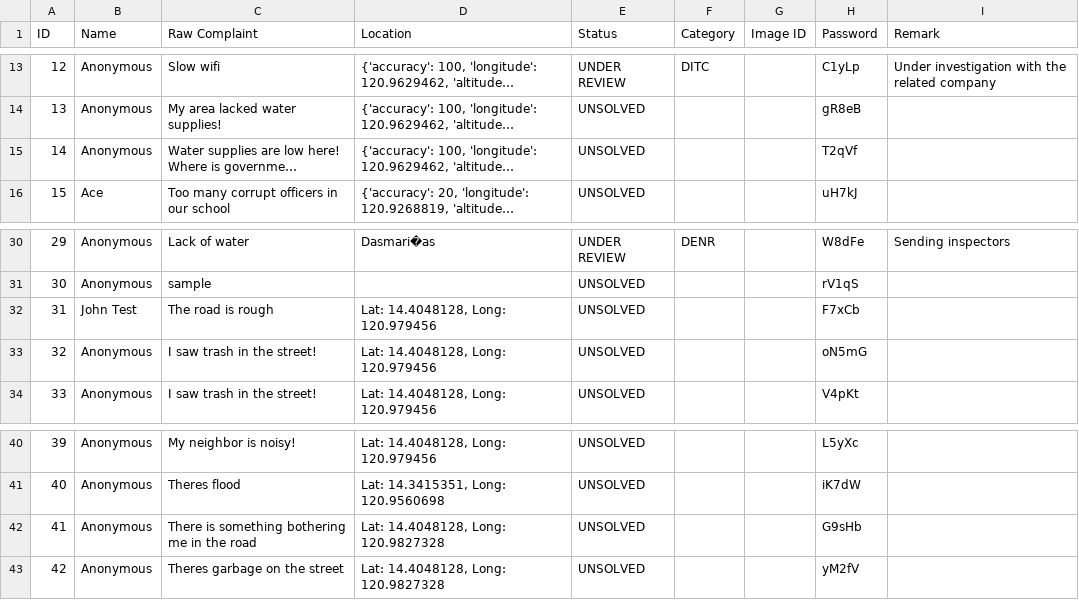
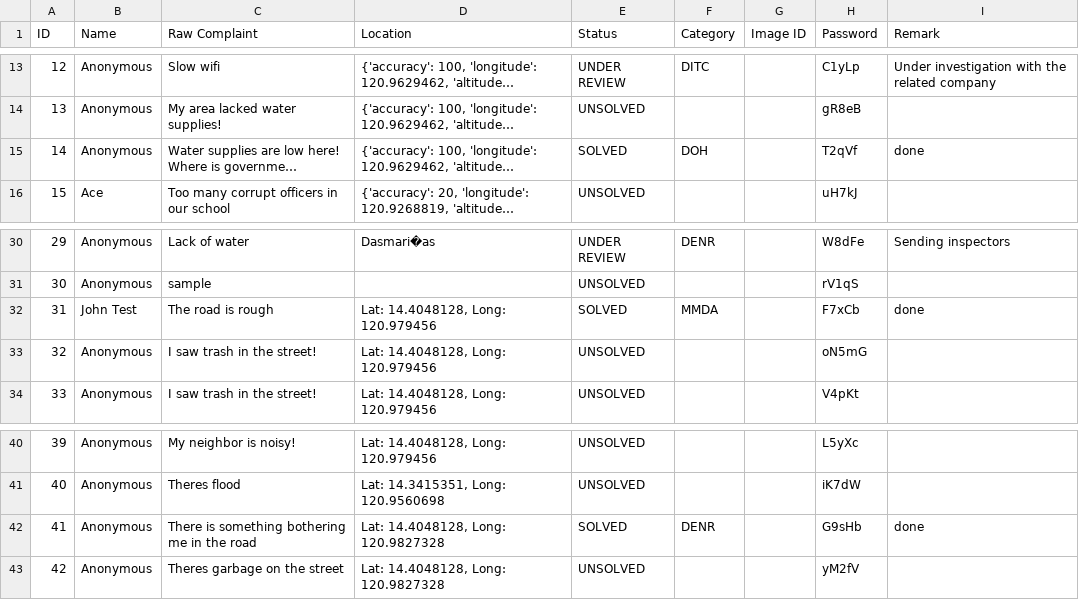
Before and after one commit to SmugOne/CitizenComplainAnalysisTest, a CSV file: CSVFile/ComplaintsData.csv, drawn as a sheet; only a part is shown, gaps mark what is left out; long unchanged cells end in …; the diff names each change by its address in the sheet, - before the commit and + after, or states it on an @@ line.

```diff
--- a/CSVFile/ComplaintsData.csv
+++ b/CSVFile/ComplaintsData.csv
-E15 (Status): UNSOLVED
+E15 (Status): SOLVED
-F15 (Category): (empty)
+F15 (Category): DOH
-I15 (Remark): (empty)
+I15 (Remark): done
-E32 (Status): UNSOLVED
+E32 (Status): SOLVED
-F32 (Category): (empty)
+F32 (Category): MMDA
-I32 (Remark): (empty)
+I32 (Remark): done
-E42 (Status): UNSOLVED
+E42 (Status): SOLVED
-F42 (Category): (empty)
+F42 (Category): DENR
-I42 (Remark): (empty)
+I42 (Remark): done
```
Also changed, not shown: CSVFile/ArrangedData.csv, 2 other files.
